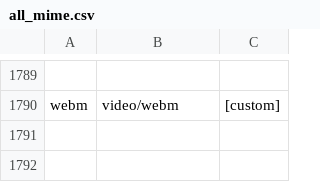
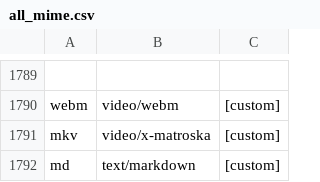
Before and after one commit to larryw3i/POYA, a CSV file: POYA/Data/MIME/all_mime.csv, drawn as a sheet; only a part is shown, gaps mark what is left out; the diff names each change by its address in the sheet, - before the commit and + after, or states it on an @@ line.

```diff
--- a/POYA/Data/MIME/all_mime.csv
+++ b/POYA/Data/MIME/all_mime.csv
+row 1791: mkv | video/x-matroska | [custom]
+row 1792: md | text/markdown | [custom]
```
Also changed, not shown: 57 other files.
